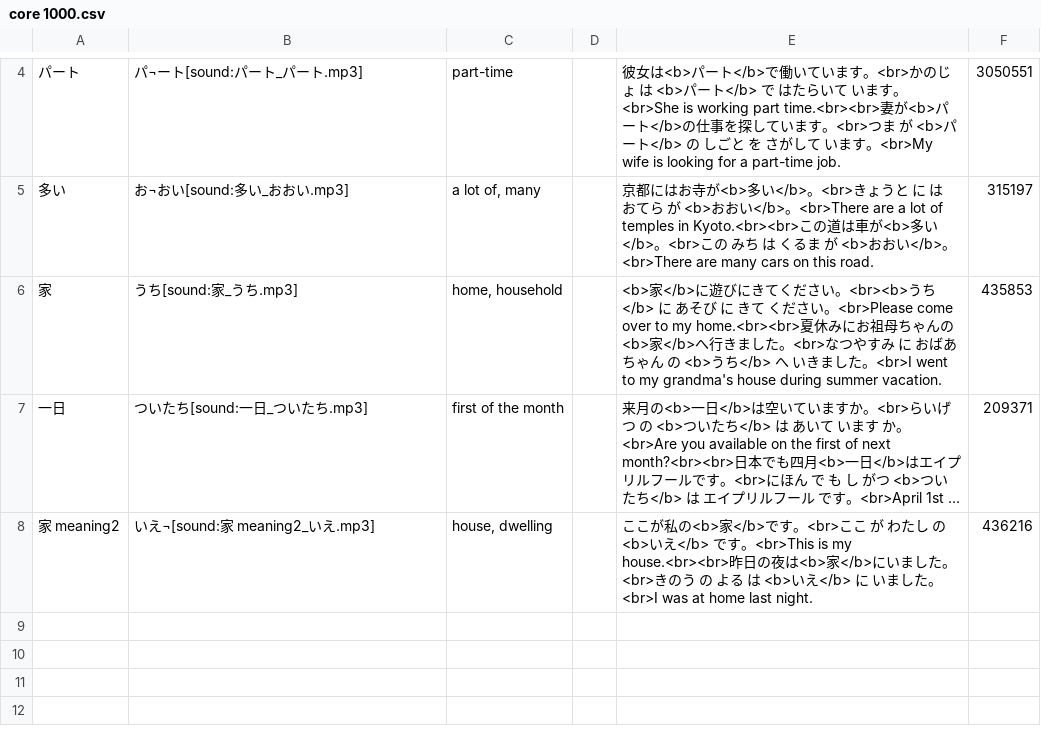
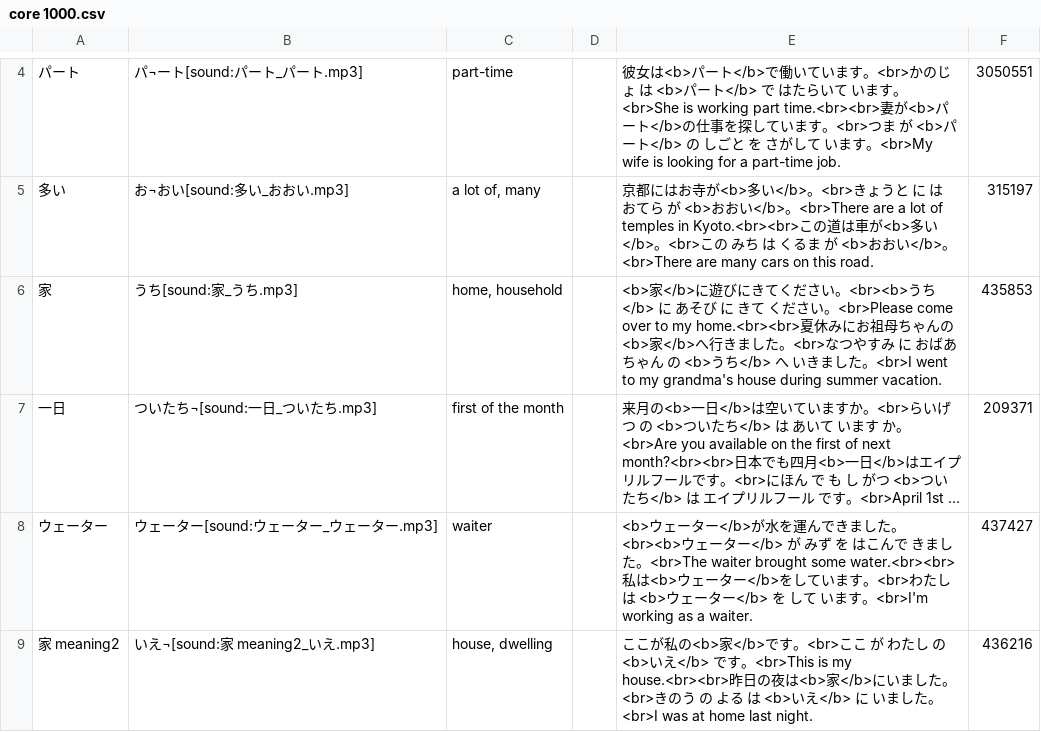
Before and after one commit to mateusz-mironczuk/japanese-utils, a CSV file: src/modules/generate-core-deck/test-setup/data/core 1000.csv, drawn as a sheet; only a part is shown, gaps mark what is left out; long unchanged cells end in …; the diff names each change by its address in the sheet, - before the commit and + after, or states it on an @@ line.

```diff
--- a/src/modules/generate-core-deck/test-setup/data/core 1000.csv
+++ b/src/modules/generate-core-deck/test-setup/data/core 1000.csv
-B7: ついたち[sound:一日_ついたち.mp3]
+B7: ついたち¬[sound:一日_ついたち.mp3]
+row 8: ウェーター | ウェーター[sound:ウェーター_ウェーター.mp3] | waiter |  | <b>ウェーター</b>が水を運んできました。<br><b>ウェーター</b> が みず を はこんで きました。<br>The waiter brought some water.<br><br>私は<b>ウェーター</b>をしています。<br>わたし は <b>ウェーター</b> を して います。<br>I'm working as a waiter. | 437427
```
Also changed, not shown: 33 other files.
